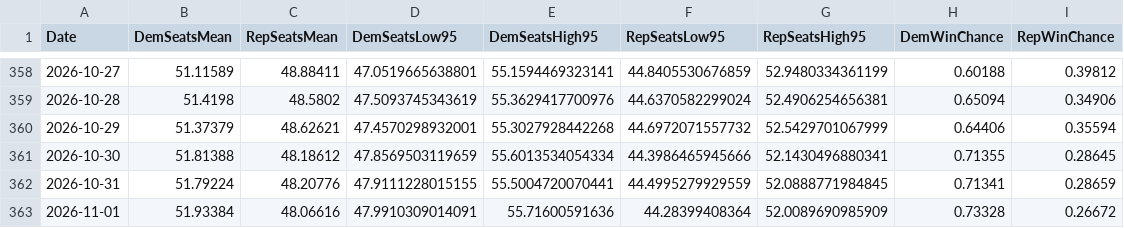
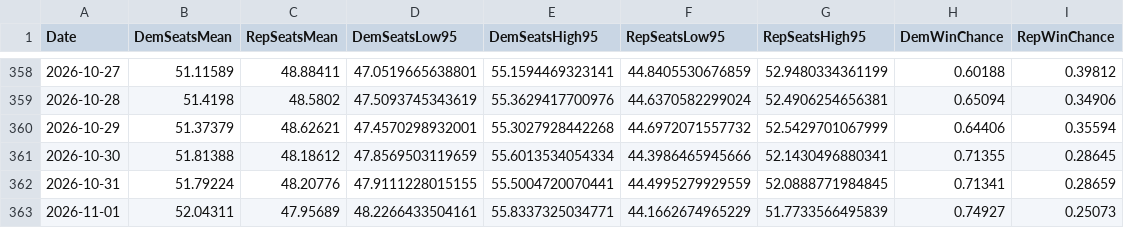
Before and after one commit to jkappelmeier/jkappelmeier.github.io, a CSV file: Data/SenateHistory.csv, drawn as a sheet; only a part is shown, gaps mark what is left out.

Commit message:
Update Data/SenateHistory.csv from MATLAB

```diff
--- a/Data/SenateHistory.csv
+++ b/Data/SenateHistory.csv
@@ -362,2 +362,2 @@ Date,DemSeatsMean,RepSeatsMean,DemSeatsLow95,DemSeatsHigh95,RepSeatsLow95,RepSea
 2026-10-31,51.79224,48.20776,47.9111228015155,55.5004720070441,44.4995279929559,52.0888771984845,0.71341,0.28659
-2026-11-01,51.93384,48.06616,47.9910309014091,55.71600591636,44.28399408364,52.0089690985909,0.73328,0.26672
+2026-11-01,52.04311,47.95689,48.2266433504161,55.8337325034771,44.1662674965229,51.7733566495839,0.74927,0.25073
```
